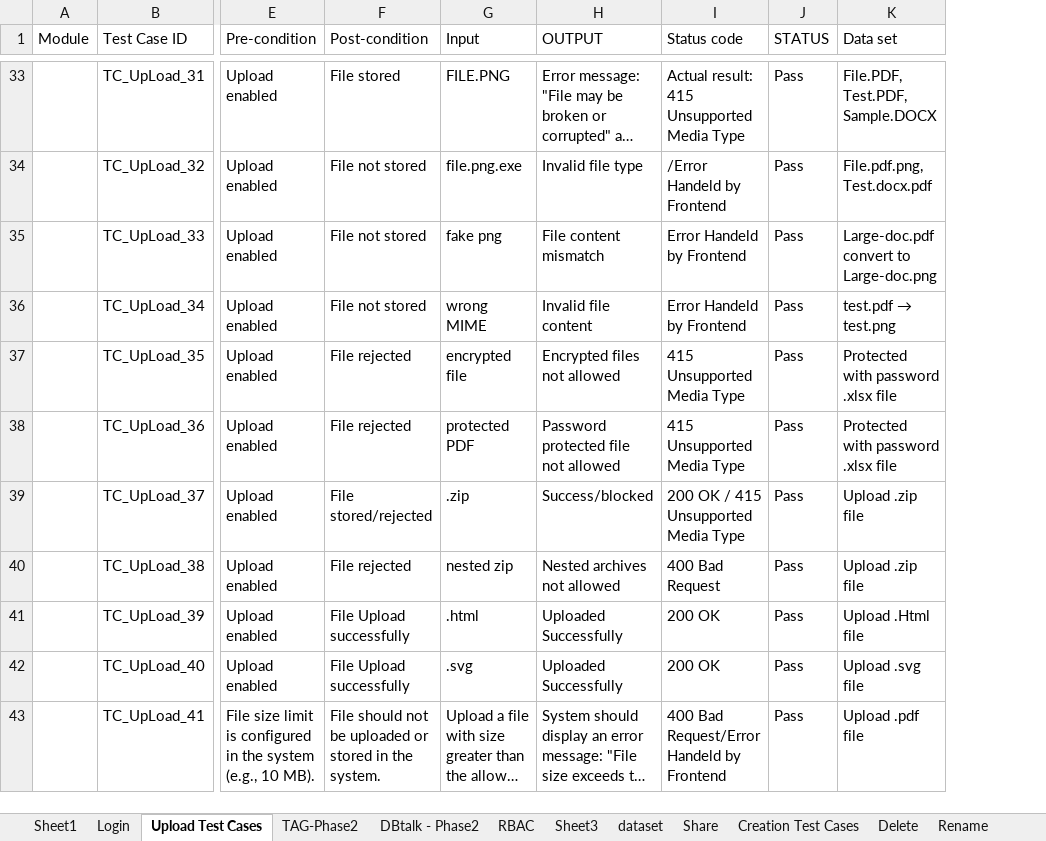
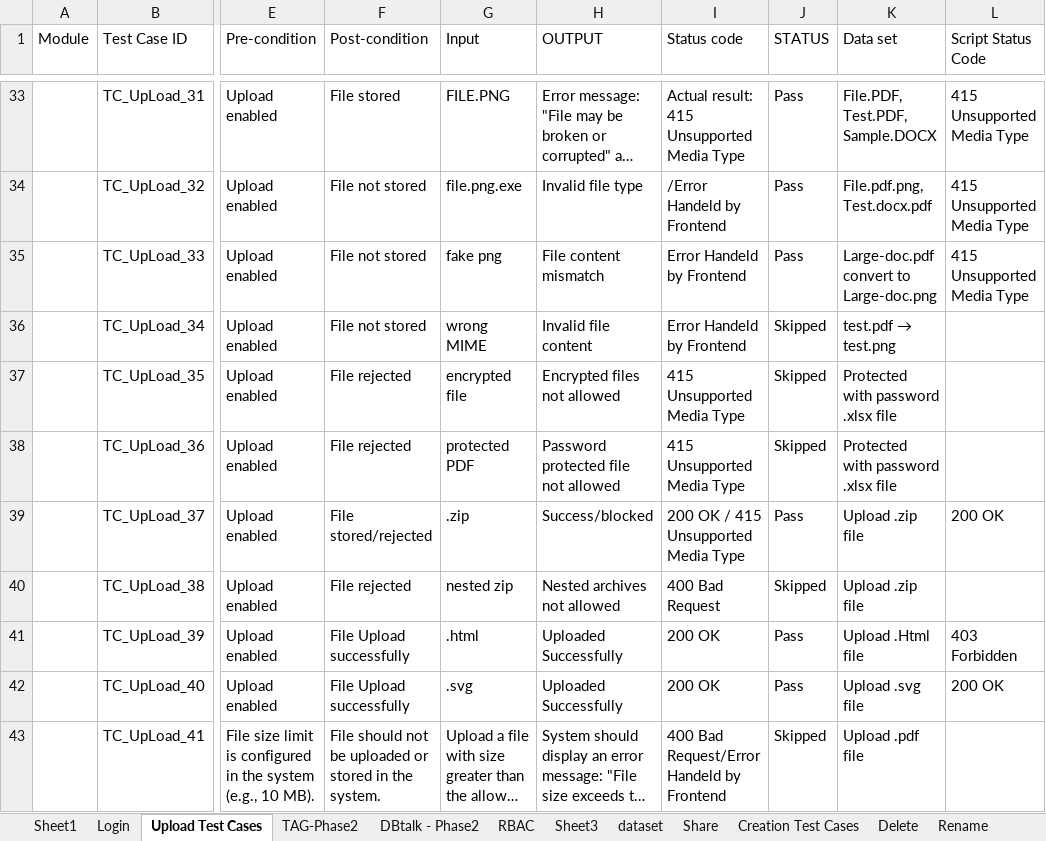
Before and after one commit to costaankit/Teamsync, an Excel workbook: Data Set/Teamsync_testcases.backup.xlsx, sheet Upload Test Cases, drawn as a sheet; only a part is shown, gaps mark what is left out; long unchanged cells end in …; values as stored, in another font and other column widths than the file's, no cell formats; the diff covers the shown part only; the diff names each change by its address in the sheet, - before the commit and + after, or states it on an @@ line.

```diff
--- a/Data Set/Teamsync_testcases.backup.xlsx (sheet Upload Test Cases)
+++ b/Data Set/Teamsync_testcases.backup.xlsx (sheet Upload Test Cases)
+column L (Script Status Code), rows 33-42: 415 Unsupported Media Type | 415 Unsupported Media Type | 415 Unsupported Media Type |  |  |  | 200 OK |  | 403 Forbidden | 200 OK
-J36:J38 (STATUS): Pass
+J36:J38 (STATUS): Skipped
-J40 (STATUS): Pass
+J40 (STATUS): Skipped
-J43 (STATUS): Pass
+J43 (STATUS): Skipped
```
Also changed, not shown: 13 edited cells elsewhere in this sheet, sheet Login, cell formats, Data Set/Teamsync_testcases.xlsx, Data Set/_test_copy.backup.xlsx, 14 other files.
